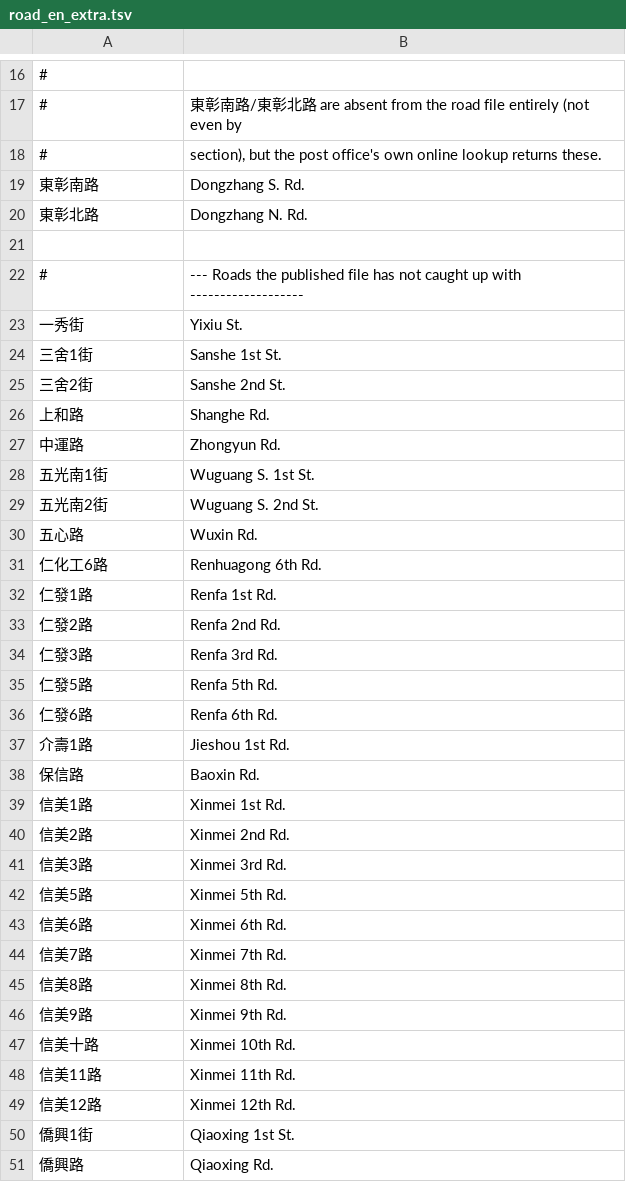
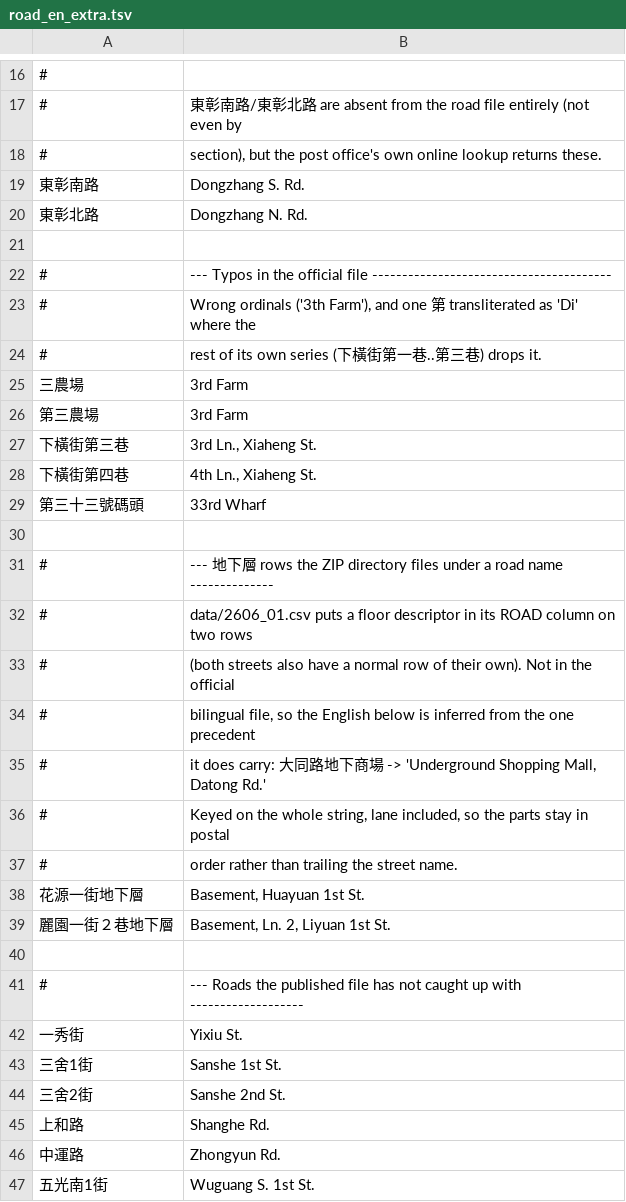
Before and after one commit to chiakich/tw-fuzzy-zipcode, a TSV file: data/road_en_extra.tsv, drawn as a sheet; only a part is shown, gaps mark what is left out; the shorter side is filled out with more unchanged rows.

Commit message:
fix: verify english address

```diff
--- a/data/road_en_extra.tsv
+++ b/data/road_en_extra.tsv
@@ -21,2 +21,21 @@
 
+#	--- Typos in the official file ----------------------------------------
+#	Wrong ordinals ('3th Farm'), and one 第 transliterated as 'Di' where the
+#	rest of its own series (下橫街第一巷..第三巷) drops it.
+三農場	3rd Farm
+第三農場	3rd Farm
+下橫街第三巷	3rd Ln., Xiaheng St.
+下橫街第四巷	4th Ln., Xiaheng St.
+第三十三號碼頭	33rd Wharf
+
+#	--- 地下層 rows the ZIP directory files under a road name --------------
+#	data/2606_01.csv puts a floor descriptor in its ROAD column on two rows
+#	(both streets also have a normal row of their own). Not in the official
+#	bilingual file, so the English below is inferred from the one precedent
+#	it does carry: 大同路地下商場 -> 'Underground Shopping Mall, Datong Rd.'
+#	Keyed on the whole string, lane included, so the parts stay in postal
+#	order rather than trailing the street name.
+花源一街地下層	Basement, Huayuan 1st St.
+麗園一街２巷地下層	Basement, Ln. 2, Liyuan 1st St.
+
 #	--- Roads the published file has not caught up with -------------------
```
Also changed, not shown: data/road_en.tsv, 11 other files.
